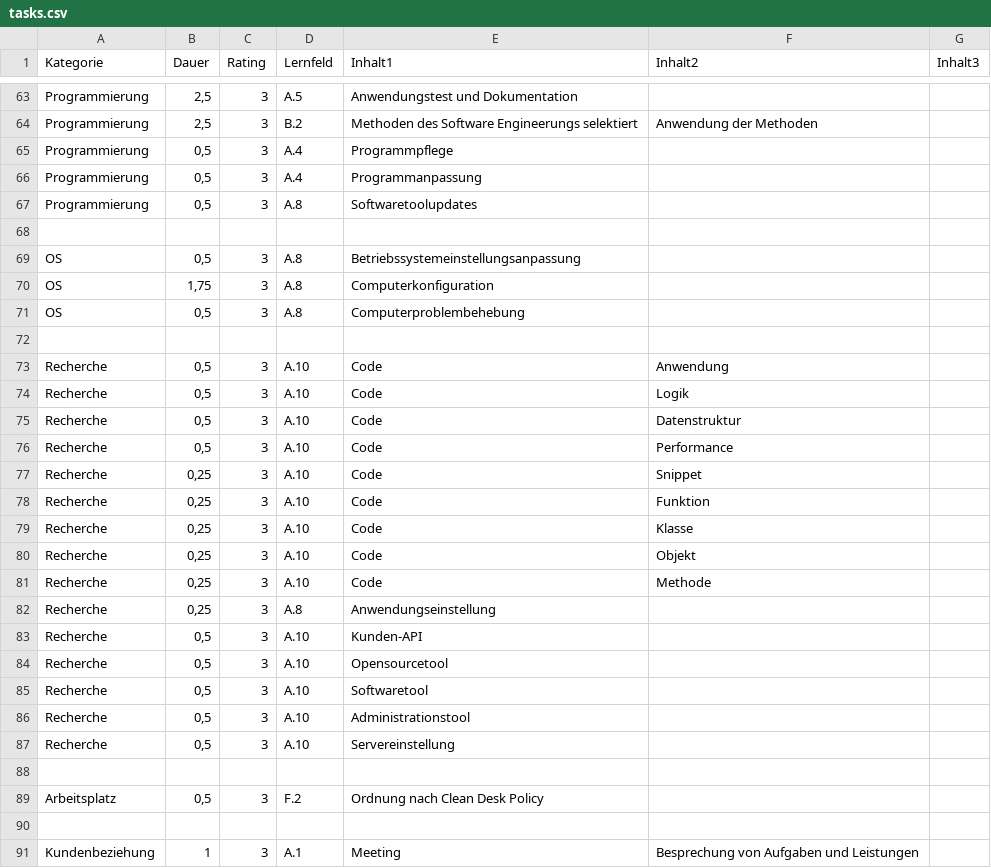
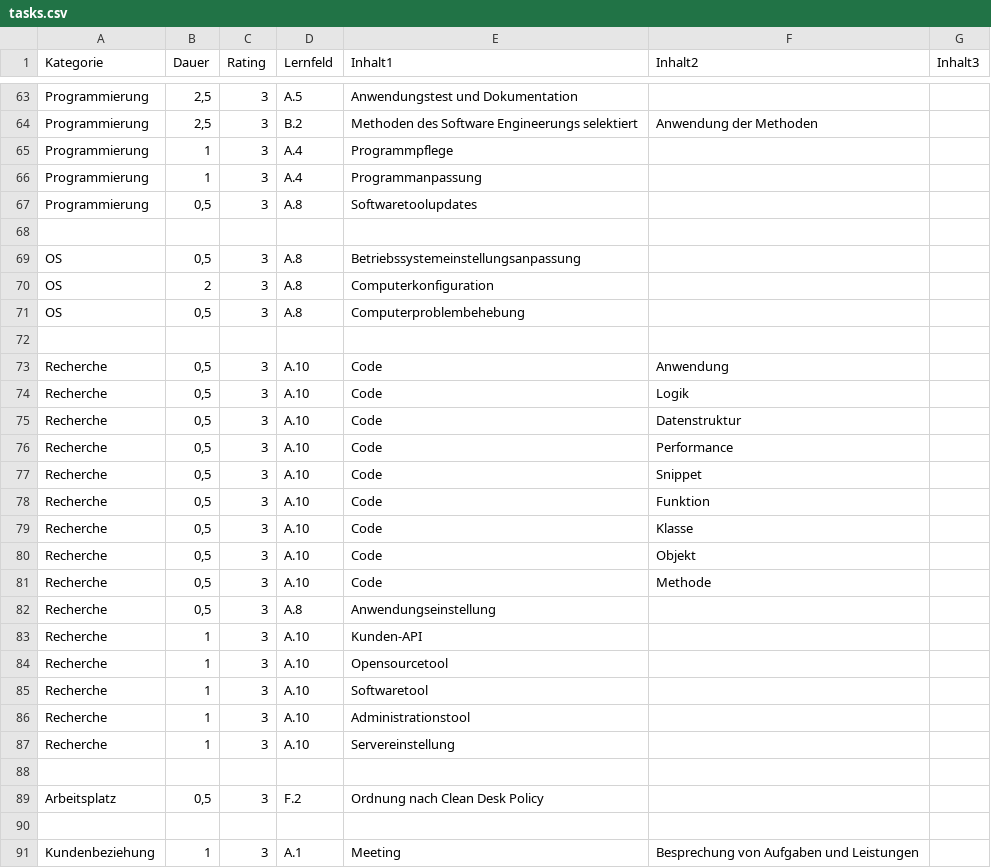
Before and after one commit to Synertry/BLokFiller, a CSV file: ressources/tasks.csv, drawn as a sheet; only a part is shown, gaps mark what is left out; the diff covers the shown part only.

```diff
--- a/ressources/tasks.csv
+++ b/ressources/tasks.csv
@@ -64,4 +64,4 @@ Programmierung;2,5;3;A.5;Anwendungstest und Dokumentation;;
 Programmierung;2,5;3;B.2;Methoden des Software Engineerungs selektiert;Anwendung der Methoden;
-Programmierung;0,5;3;A.4;Programmpflege;;
-Programmierung;0,5;3;A.4;Programmanpassung;;
+Programmierung;1;3;A.4;Programmpflege;;
+Programmierung;1;3;A.4;Programmanpassung;;
 Programmierung;0,5;3;A.8;Softwaretoolupdates;;
@@ -69,3 +69,3 @@ Programmierung;0,5;3;A.8;Softwaretoolupdates;;
 OS;0,5;3;A.8;Betriebssystemeinstellungsanpassung;;
-OS;1,75;3;A.8;Computerkonfiguration;;
+OS;2;3;A.8;Computerkonfiguration;;
 OS;0,5;3;A.8;Computerproblembehebung;;
@@ -76,13 +76,13 @@ Recherche;0,5;3;A.10;Code;Datenstruktur;
 Recherche;0,5;3;A.10;Code;Performance;
-Recherche;0,25;3;A.10;Code;Snippet;
-Recherche;0,25;3;A.10;Code;Funktion;
-Recherche;0,25;3;A.10;Code;Klasse;
-Recherche;0,25;3;A.10;Code;Objekt;
-Recherche;0,25;3;A.10;Code;Methode;
-Recherche;0,25;3;A.8;Anwendungseinstellung;;
-Recherche;0,5;3;A.10;Kunden-API;;
-Recherche;0,5;3;A.10;Opensourcetool;;
-Recherche;0,5;3;A.10;Softwaretool;;
-Recherche;0,5;3;A.10;Administrationstool;;
-Recherche;0,5;3;A.10;Servereinstellung;;
+Recherche;0,5;3;A.10;Code;Snippet;
+Recherche;0,5;3;A.10;Code;Funktion;
+Recherche;0,5;3;A.10;Code;Klasse;
+Recherche;0,5;3;A.10;Code;Objekt;
+Recherche;0,5;3;A.10;Code;Methode;
+Recherche;0,5;3;A.8;Anwendungseinstellung;;
+Recherche;1;3;A.10;Kunden-API;;
+Recherche;1;3;A.10;Opensourcetool;;
+Recherche;1;3;A.10;Softwaretool;;
+Recherche;1;3;A.10;Administrationstool;;
+Recherche;1;3;A.10;Servereinstellung;;
 ;;;;;;
```
Also changed, not shown: 14 edited cells elsewhere in this file, 1 other file.
